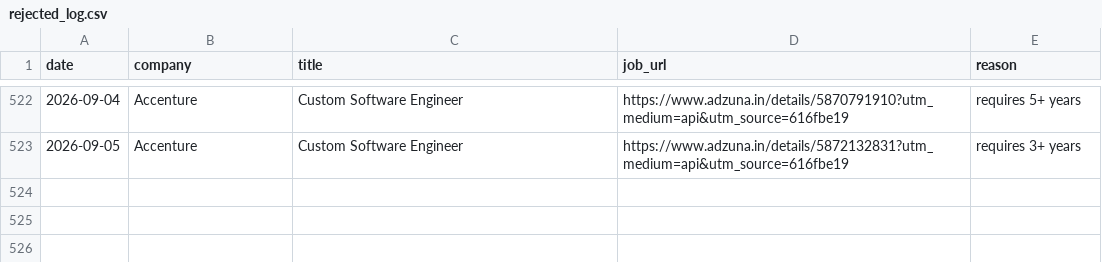
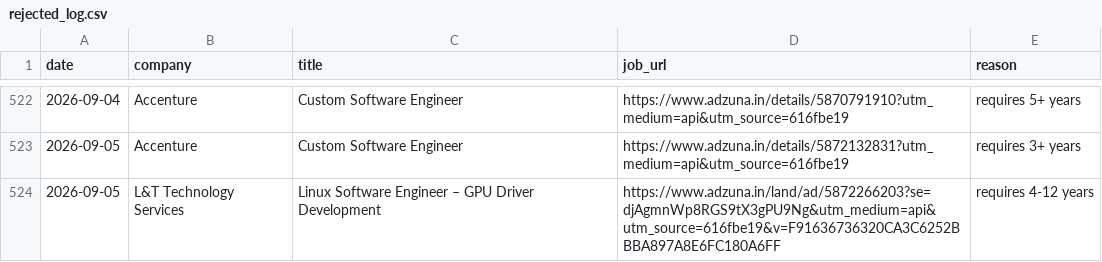
Before and after one commit to gopalverma416/jobhunt-autopilot, a CSV file: rejected_log.csv, drawn as a sheet; only a part is shown, gaps mark what is left out.

```diff
--- a/rejected_log.csv
+++ b/rejected_log.csv
@@ -523 +523,2 @@ date,company,title,job_url,reason
 2026-09-05,Accenture,Custom Software Engineer,https://www.adzuna.in/details/5872132831?utm_medium=api&utm_source=616fbe19,requires 3+ years
+2026-09-05,L&T Technology Services,Linux Software Engineer – GPU Driver Development,https://www.adzuna.in/land/ad/5872266203?se=djAgmnWp8RGS9tX3gPU9Ng&utm_medium=api&utm_source=616fbe19&v=F91636736320CA3C6252BBBA897A8E6FC180A6FF,requires 4-12 years
```
Also changed, not shown: 2 other files.
